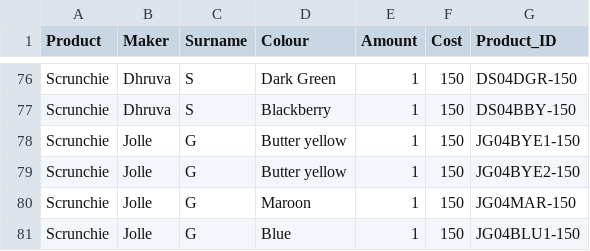
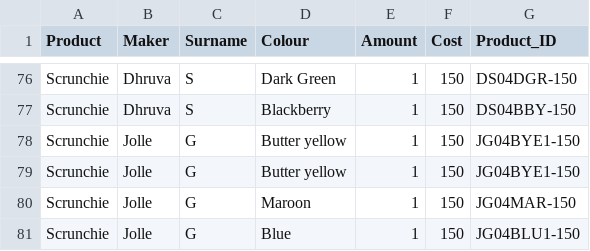
Before and after one commit to Dmithilesh1269-source/lokarichhokri, a CSV file: inventory.csv, drawn as a sheet; only a part is shown, gaps mark what is left out; the diff covers the shown part only.

```diff
--- a/inventory.csv
+++ b/inventory.csv
@@ -78,3 +78,3 @@ Scrunchie ,Dhruva ,S,Blackberry,1,150,DS04BBY-150
 Scrunchie ,Jolle,G,Butter yellow,1,150,JG04BYE1-150
-Scrunchie ,Jolle,G,Butter yellow,1,150,JG04BYE2-150
+Scrunchie ,Jolle,G,Butter yellow,1,150,JG04BYE1-150
 Scrunchie ,Jolle,G,Maroon,1,150,JG04MAR-150
```
Also changed, not shown: 24 added rows elsewhere in this file.
